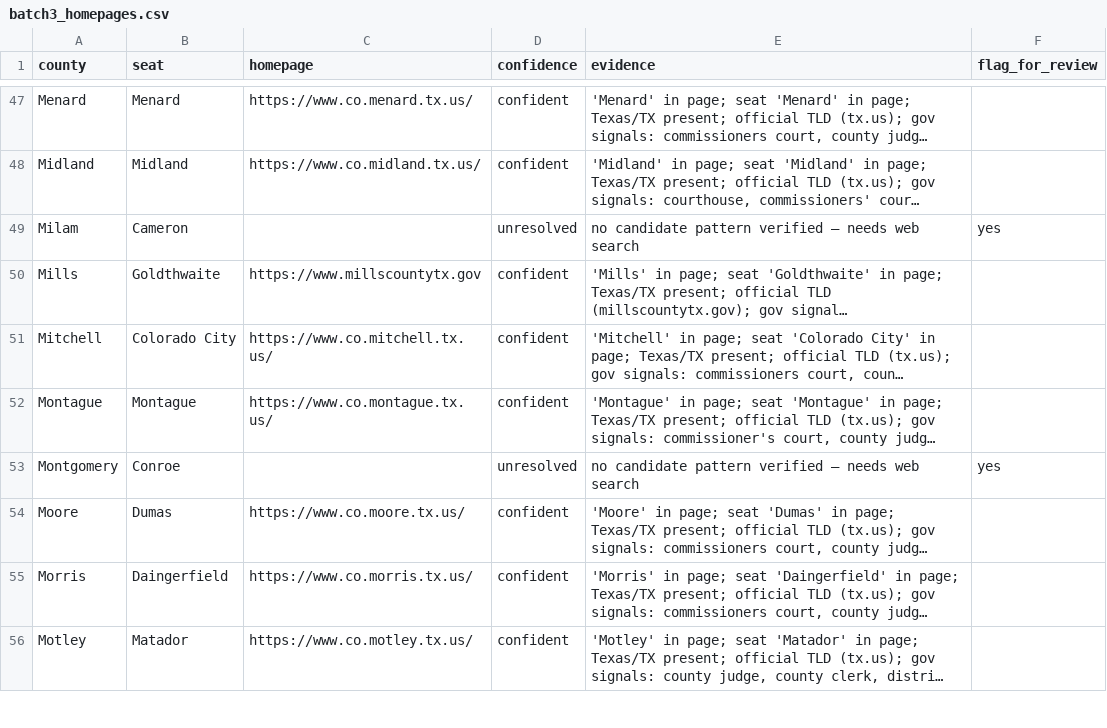
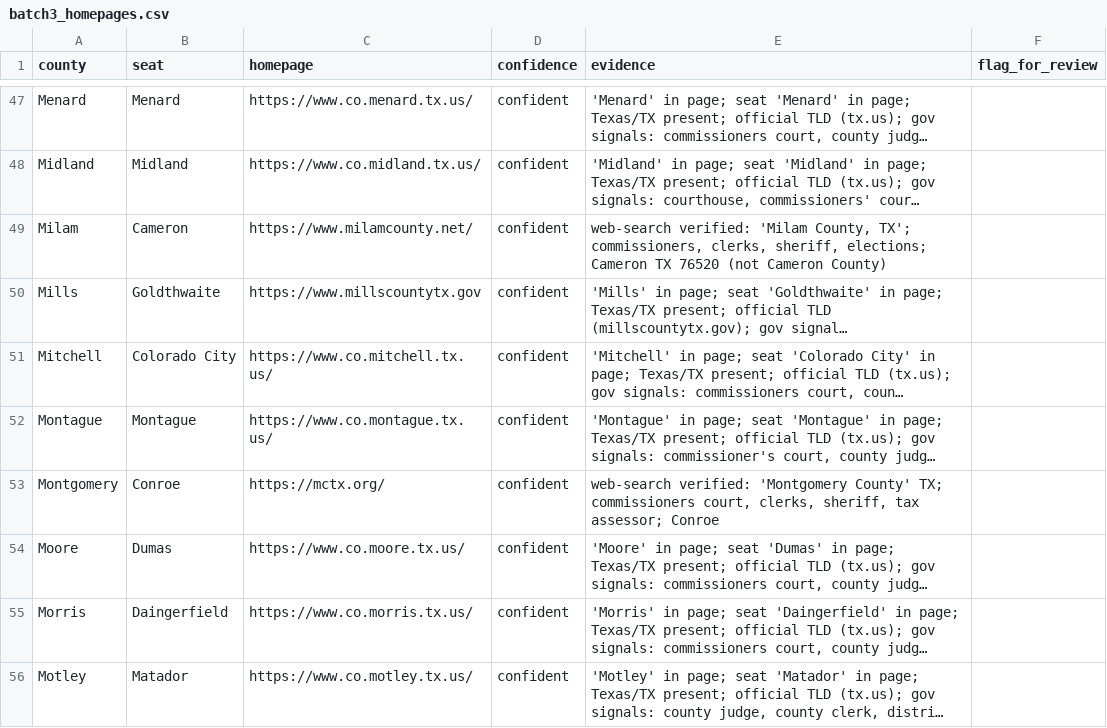
Before and after one commit to Lolli-AK/tx_county_websites, a CSV file: manifest/batch3_homepages.csv, drawn as a sheet; only a part is shown, gaps mark what is left out; long unchanged cells end in …; the diff covers the shown part only; the diff names each change by its address in the sheet, - before the commit and + after, or states it on an @@ line.

Commit message:
phase 1 complete: all 254 counties in the manifest
Batch 3 (130 counties) discovered and merged:
- 130/130 homepages (115 by pattern probing, 15 by web search)
- 126/130 elections, plus polling/early_voting/results where distinct pages exist
- manifest is now 254 counties x 5 page types = 1,270 rows, 747 URLs, 523 gaps
- all 26 tests pass, including the 254-unique-county / three-batch partition gate

Discovery corrections found by the hardened verifier:
- libertycounty.org is a TOURISM site -> co.liberty.tx.us
- woodcountytx.com is an Economic Development Commission -> mywoodcounty.com
- polkcountytx.com is a private listing directory -> polktx.gov
- martincountytx.com confirmed genuine (sparse CivicPlus homepage)

Fetching: adopt a complete browser header set, not just a User-Agent. Bot
protection fingerprints the whole request — this alone recovered Aransas
(212-byte Imperva stub -> 33 KB real page) and Delta (403 -> 104 KB). Requires
brotli since we now advertise 'br'.

Reporting scaled for 254: audit report groups by batch and page type with
coverage/health tables instead of one flat list; audit_targets.py reads seats
from counties.csv rather than a hardcoded dict.

```diff
--- a/manifest/batch3_homepages.csv
+++ b/manifest/batch3_homepages.csv
-C49 (homepage): (empty)
+C49 (homepage): https://www.milamcounty.net/
-D49 (confidence): unresolved
+D49 (confidence): confident
-E49 (evidence): no candidate pattern verified — needs web search
+E49 (evidence): web-search verified: 'Milam County, TX'; commissioners, clerks, sheriff, elections; Cameron TX 76520 (not Cameron County)
-F49 (flag_for_review): yes
+F49 (flag_for_review): (empty)
-C53 (homepage): (empty)
+C53 (homepage): https://mctx.org/
-D53 (confidence): unresolved
+D53 (confidence): confident
-E53 (evidence): no candidate pattern verified — needs web search
+E53 (evidence): web-search verified: 'Montgomery County' TX; commissioners court, clerks, sheriff, tax assessor; Conroe
-F53 (flag_for_review): yes
+F53 (flag_for_review): (empty)
```
Also changed, not shown: 52 edited cells elsewhere in this file, 9 other files.
